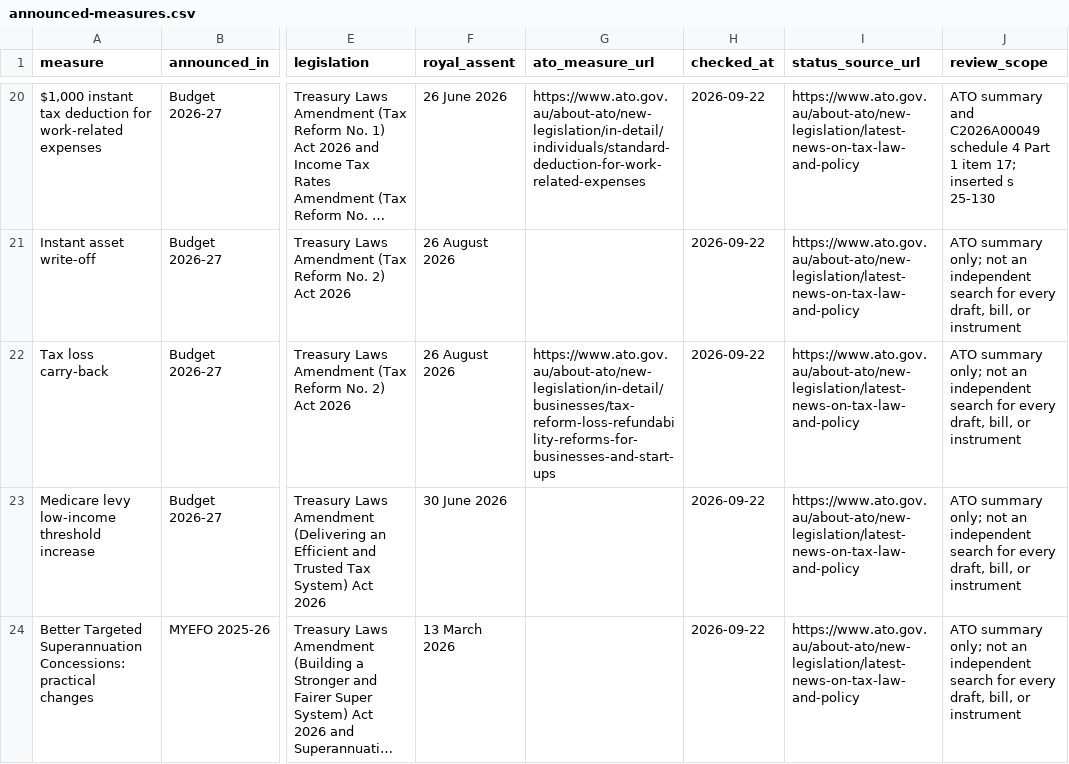
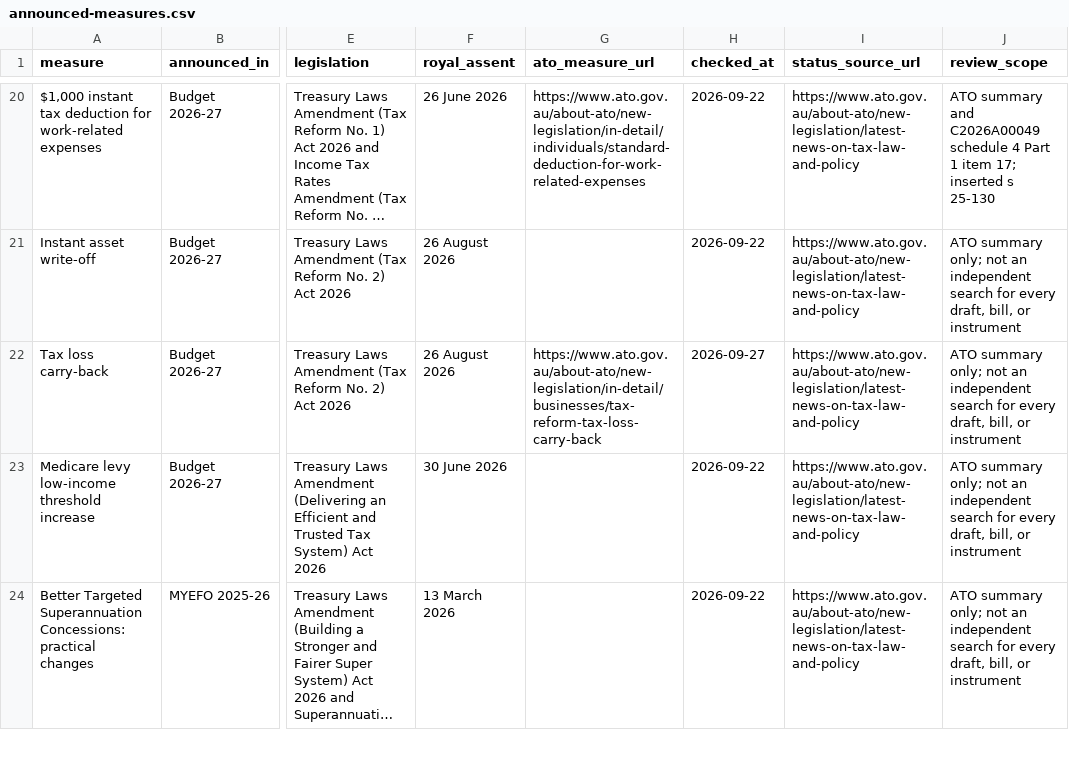
Before and after one commit to ryanduguid/ryanduguid.github.io, a CSV file: rates/announced-not-yet-law/announced-measures.csv, drawn as a sheet; only a part is shown, gaps mark what is left out; long unchanged cells end in …; the diff names each change by its address in the sheet, - before the commit and + after, or states it on an @@ line.

```diff
--- a/rates/announced-not-yet-law/announced-measures.csv
+++ b/rates/announced-not-yet-law/announced-measures.csv
-G22 (ato_measure_url): https://www.ato.gov.au/about-ato/new-legislation/in-detail/businesses/tax-reform-loss-refundability-reforms-for-businesses-and-start-ups
+G22 (ato_measure_url): https://www.ato.gov.au/about-ato/new-legislation/in-detail/businesses/tax-reform-tax-loss-carry-back
-H22 (checked_at): 2026-09-22
+H22 (checked_at): 2026-09-27
```
Also changed, not shown: 4 other files.
